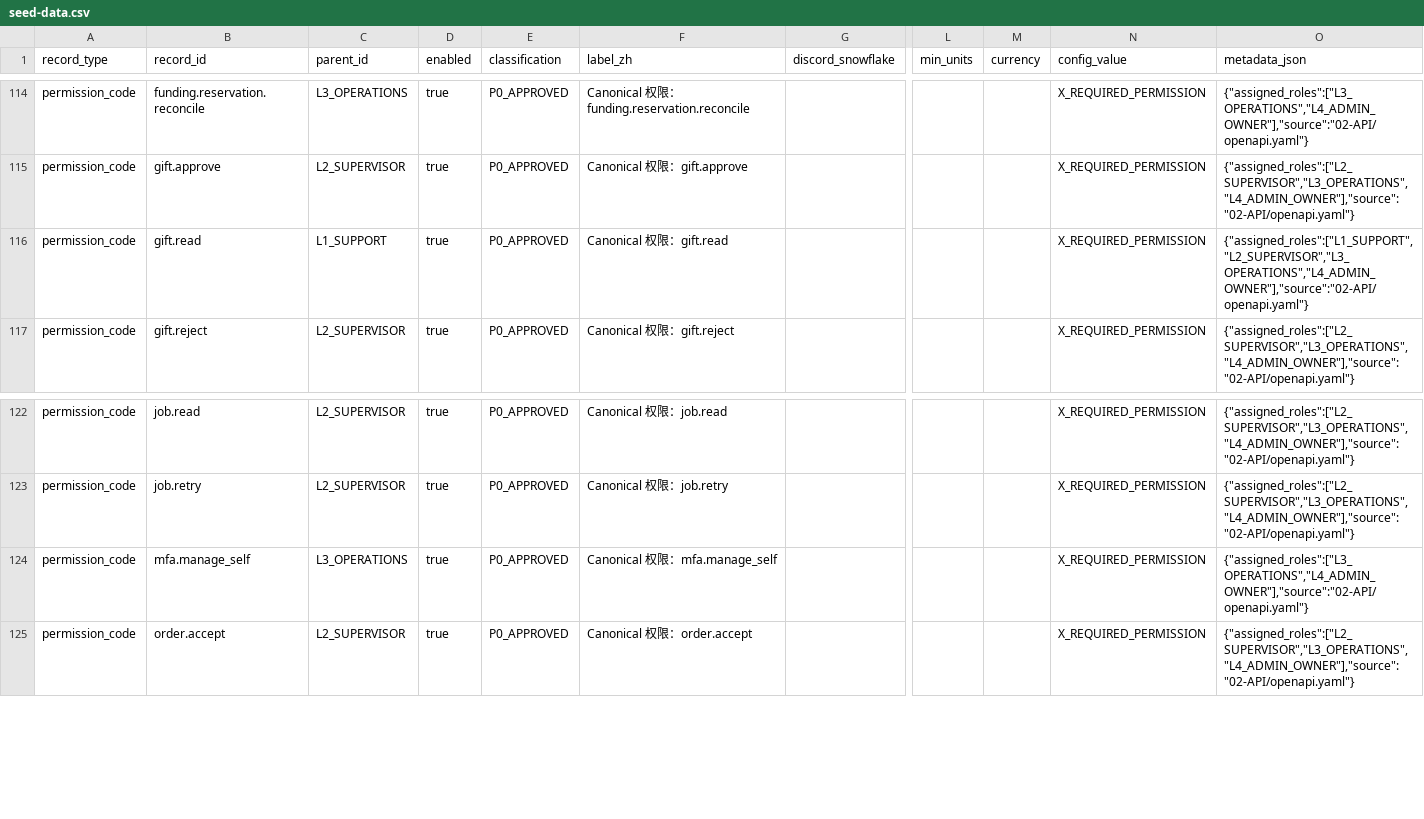
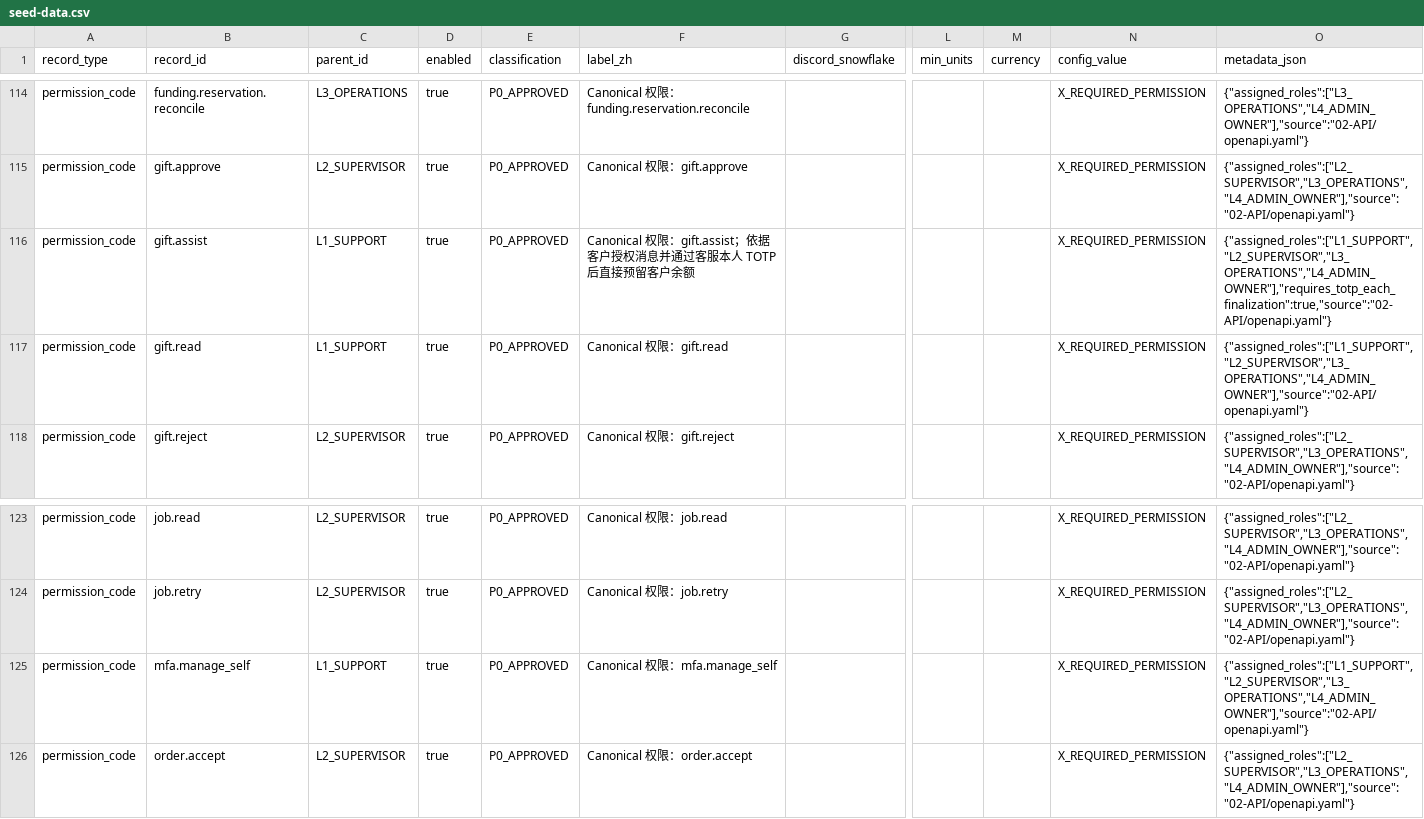
Before and after one commit to KulbearGPT/bc-mono, a CSV file: database/seed/seed-data.csv, drawn as a sheet; only a part is shown, gaps mark what is left out; addresses are those after the commit; rows hold the shown columns only; the diff names each change by its address in the sheet, - before the commit and + after, or states it on an @@ line.

Commit message:
feat(gifts): implement direct staff-assisted gifting

```diff
--- a/database/seed/seed-data.csv
+++ b/database/seed/seed-data.csv
+row 116: permission_code | gift.assist | L1_SUPPORT | true | P0_APPROVED | Canonical 权限：gift.assist；依据客户授权消息并通过客服本人 TOTP 后直接预留客户余额 |  |  |  | X_REQUIRED_PERMISSION | {"assigned_roles":["L1_SUPPORT","L2_SUPERVISOR","L3_OPERATIONS","L4_ADMIN_OWNER"],"requires_totp_each_finalization":true,"source":"02-API/openapi.yaml"}
-C125 (parent_id): L3_OPERATIONS
+C125 (parent_id): L1_SUPPORT
-O125 (metadata_json): {"assigned_roles":["L3_OPERATIONS","L4_ADMIN_OWNER"],"source":"02-API/openapi.yaml"}
+O125 (metadata_json): {"assigned_roles":["L1_SUPPORT","L2_SUPERVISOR","L3_OPERATIONS","L4_ADMIN_OWNER"],"source":"02-API/openapi.yaml"}
```
Also changed, not shown: 21 other files.
